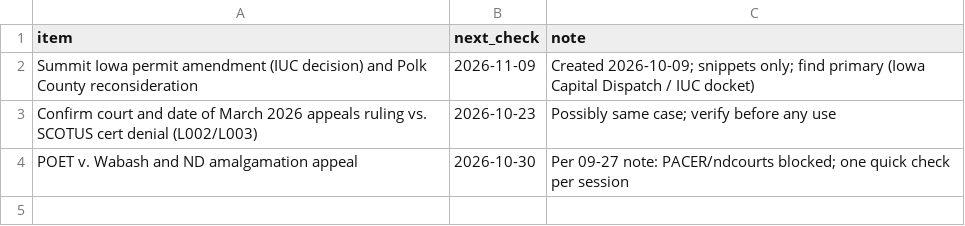
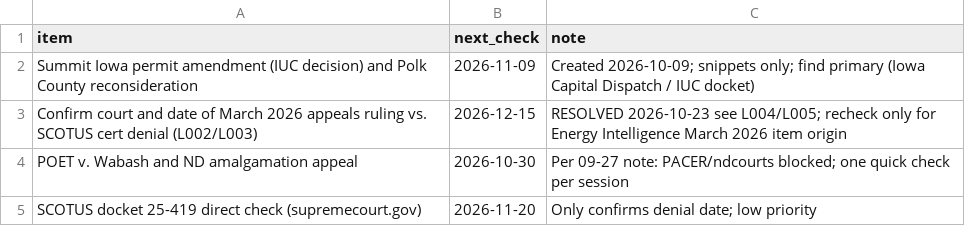
Before and after one commit to brittonleggett/research-threads-cloud, a CSV file: CCS_PAPER/04_DATA/watchlist.csv, drawn as a sheet.

```diff
--- a/CCS_PAPER/04_DATA/watchlist.csv
+++ b/CCS_PAPER/04_DATA/watchlist.csv
@@ -2,3 +2,4 @@ item,next_check,note
 Summit Iowa permit amendment (IUC decision) and Polk County reconsideration,2026-11-09,Created 2026-10-09; snippets only; find primary (Iowa Capital Dispatch / IUC docket)
-Confirm court and date of March 2026 appeals ruling vs. SCOTUS cert denial (L002/L003),2026-10-23,Possibly same case; verify before any use
+Confirm court and date of March 2026 appeals ruling vs. SCOTUS cert denial (L002/L003),2026-12-15,RESOLVED 2026-10-23 see L004/L005; recheck only for Energy Intelligence March 2026 item origin
 POET v. Wabash and ND amalgamation appeal,2026-10-30,Per 09-27 note: PACER/ndcourts blocked; one quick check per session
+SCOTUS docket 25-419 direct check (supremecourt.gov),2026-11-20,Only confirms denial date; low priority
```
Also changed, not shown: CCS_PAPER/04_DATA/candidate_leads.csv, TARIFF_PAPER/04_DATA/candidate_leads.csv, 3 other files.
